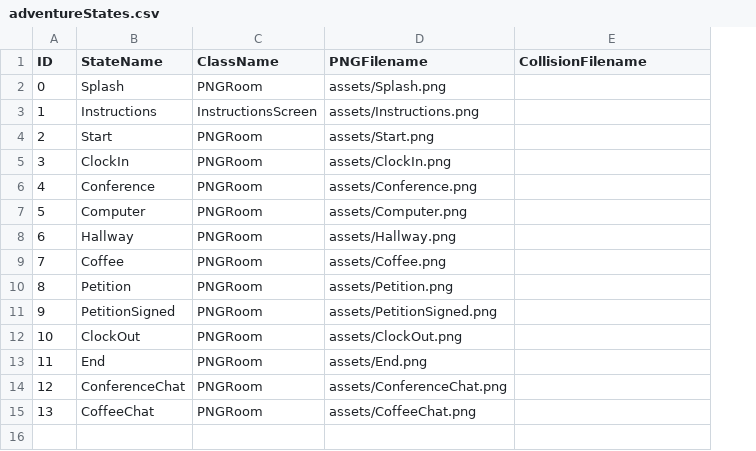
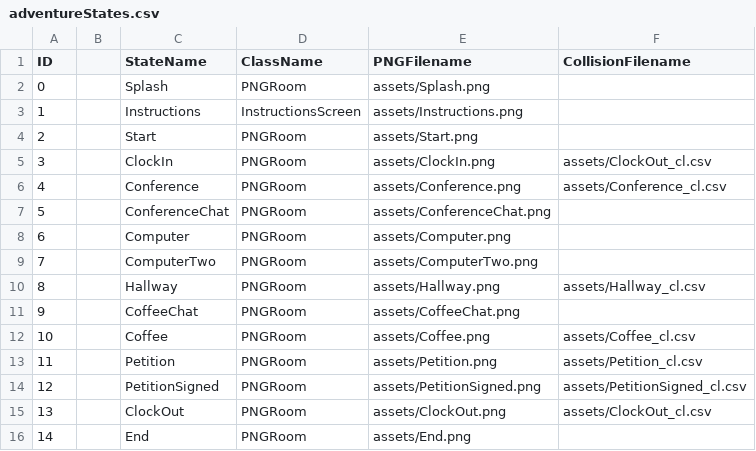
Before and after one commit to celliniluong/Project02, a CSV file: data/adventureStates.csv, drawn as a sheet; addresses are those after the commit; the diff names each change by its address in the sheet, - before the commit and + after, or states it on an @@ line.

Commit message:
Updated assets and data tables

```diff
--- a/data/adventureStates.csv
+++ b/data/adventureStates.csv
+column B, empty
-F5 (CollisionFilename): (empty)
+F5 (CollisionFilename): assets/ClockOut_cl.csv
-F6 (CollisionFilename): (empty)
+F6 (CollisionFilename): assets/Conference_cl.csv
@@ row 14 moved to row 7: 5 @@
@@ column A (ID) renumbered between rows 8 and 16 @@
+row 9: 7 |  | ComputerTwo | PNGRoom | assets/ComputerTwo.png
-F10 (CollisionFilename): (empty)
+F10 (CollisionFilename): assets/Hallway_cl.csv
@@ row 15 moved to row 11: 9 @@
-F12 (CollisionFilename): (empty)
+F12 (CollisionFilename): assets/Coffee_cl.csv
-F13 (CollisionFilename): (empty)
+F13 (CollisionFilename): assets/Petition_cl.csv
-F14 (CollisionFilename): (empty)
+F14 (CollisionFilename): assets/PetitionSigned_cl.csv
-F15 (CollisionFilename): (empty)
+F15 (CollisionFilename): assets/ClockOut_cl.csv
```
Also changed, not shown: data/clickableLayout.csv, data/interactionTable.csv, 32 other files.
